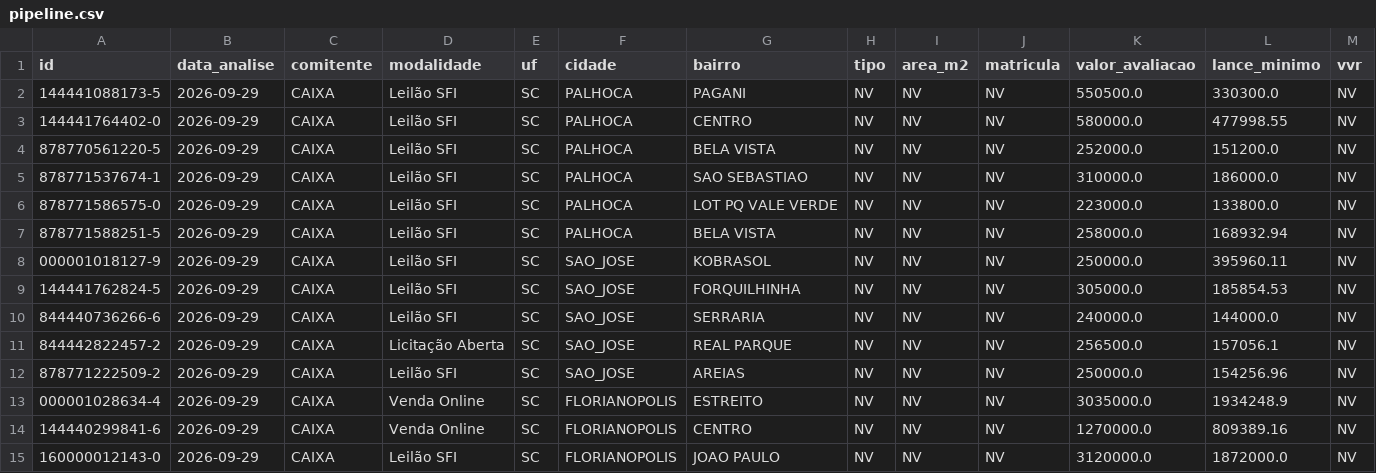
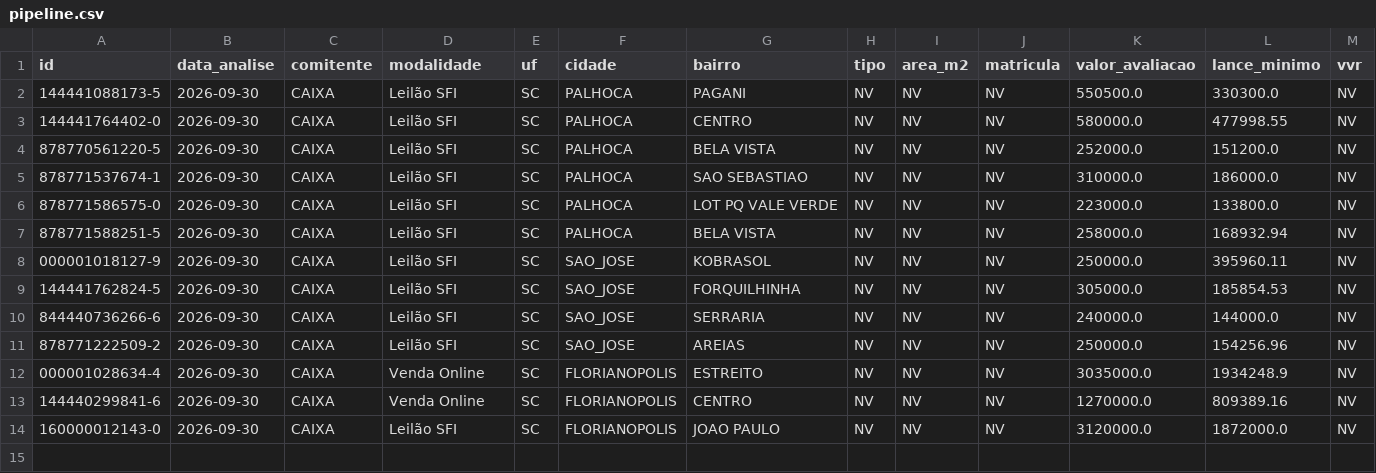
Before and after one commit to Loui-5795/Luiz-Arthur, a CSV file: pipeline.csv, drawn as a sheet; only a part is shown; removed rows and columns are numbered as before the commit, all else as after; rows hold the shown columns only; the diff names each change by its address in the sheet, - before the commit and + after, or states it on an @@ line.

```diff
--- a/pipeline.csv
+++ b/pipeline.csv
-B2:B10 (data_analise): 2026-09-29
+B2:B10 (data_analise): 2026-09-30
-row 11: 844442822457-2 | 2026-09-29 | CAIXA | Licitação Aberta | SC | SAO_JOSE | REAL PARQUE | NV | NV | NV | 256500.0 | 157056.1 | NV
-B11:B14 (data_analise): 2026-09-29
+B11:B14 (data_analise): 2026-09-30
```
Also changed, not shown: dados/historico-saidas.csv, 4 other files.
